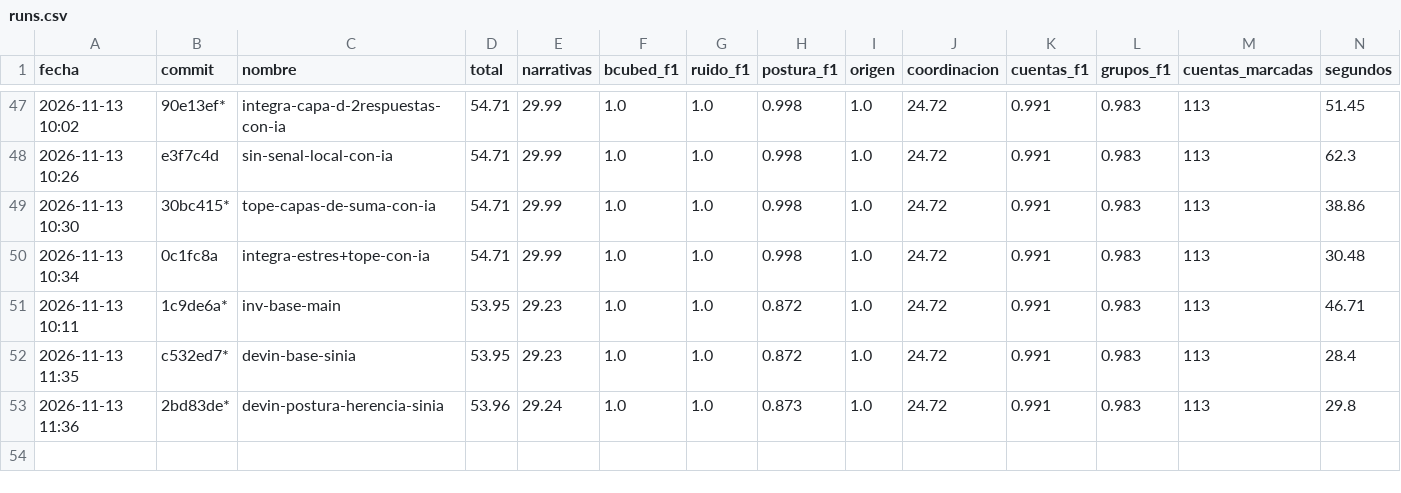
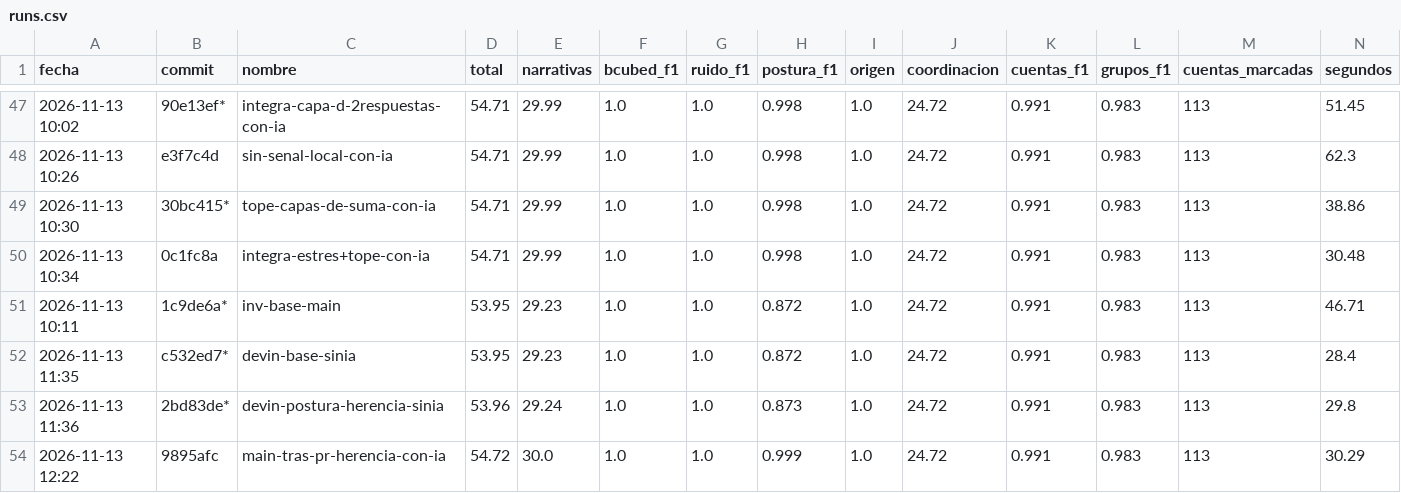
Before and after one commit to valentinodonayo/qualydata-big-data, a CSV file: experimentos/runs.csv, drawn as a sheet; only a part is shown, gaps mark what is left out; rows hold the shown columns only; the diff names each change by its address in the sheet, - before the commit and + after, or states it on an @@ line.

```diff
--- a/experimentos/runs.csv
+++ b/experimentos/runs.csv
+row 54: 2026-11-13 12:22 | 9895afc | main-tras-pr-herencia-con-ia | 54.72 | 30.0 | 1.0 | 1.0 | 0.999 | 1.0 | 24.72 | 0.991 | 0.983 | 113 | 30.29
```
Also changed, not shown: 5 other files.
